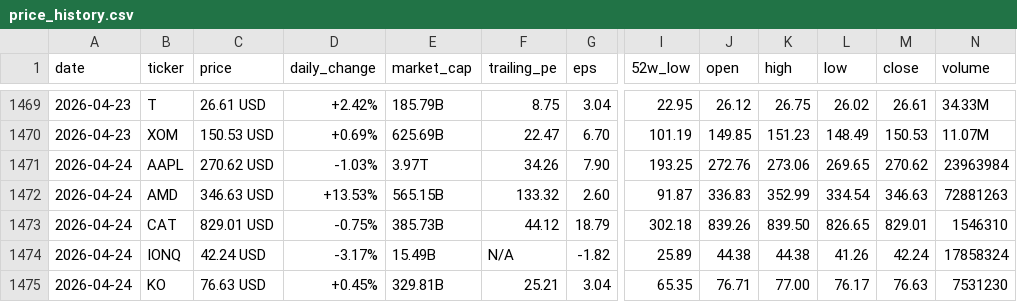
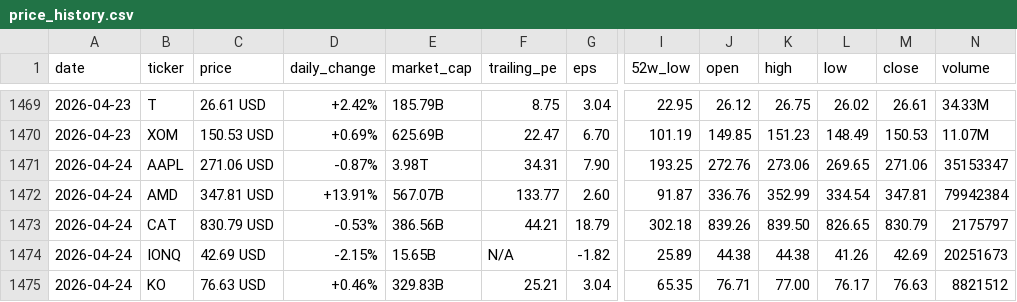
Before and after one commit to parkjunhee0510/pkrich, a CSV file: output/data/price_history.csv, drawn as a sheet; only a part is shown, gaps mark what is left out; the diff covers the shown part only; the diff names each change by its address in the sheet, - before the commit and + after, or states it on an @@ line.

```diff
--- a/output/data/price_history.csv
+++ b/output/data/price_history.csv
-C1471 (price): 270.62 USD
+C1471 (price): 271.06 USD
-D1471 (daily_change): -1.03%
+D1471 (daily_change): -0.87%
-E1471 (market_cap): 3.97T
+E1471 (market_cap): 3.98T
-F1471 (trailing_pe): 34.26
+F1471 (trailing_pe): 34.31
-M1471 (close): 270.62
+M1471 (close): 271.06
-N1471 (volume): 23963984
+N1471 (volume): 35153347
-C1472 (price): 346.63 USD
+C1472 (price): 347.81 USD
-D1472 (daily_change): +13.53%
+D1472 (daily_change): +13.91%
-E1472 (market_cap): 565.15B
+E1472 (market_cap): 567.07B
-F1472 (trailing_pe): 133.32
+F1472 (trailing_pe): 133.77
-J1472 (open): 336.83
+J1472 (open): 336.76
-M1472 (close): 346.63
+M1472 (close): 347.81
-N1472 (volume): 72881263
+N1472 (volume): 79942384
-C1473 (price): 829.01 USD
+C1473 (price): 830.79 USD
-D1473 (daily_change): -0.75%
+D1473 (daily_change): -0.53%
-E1473 (market_cap): 385.73B
+E1473 (market_cap): 386.56B
-F1473 (trailing_pe): 44.12
+F1473 (trailing_pe): 44.21
-M1473 (close): 829.01
+M1473 (close): 830.79
-N1473 (volume): 1546310
+N1473 (volume): 2175797
-C1474 (price): 42.24 USD
+C1474 (price): 42.69 USD
-D1474 (daily_change): -3.17%
+D1474 (daily_change): -2.15%
-E1474 (market_cap): 15.49B
+E1474 (market_cap): 15.65B
-M1474 (close): 42.24
+M1474 (close): 42.69
-N1474 (volume): 17858324
+N1474 (volume): 20251673
-D1475 (daily_change): +0.45%
+D1475 (daily_change): +0.46%
-E1475 (market_cap): 329.81B
+E1475 (market_cap): 329.83B
-N1475 (volume): 7531230
+N1475 (volume): 8821512
```
Also changed, not shown: 36 edited cells elsewhere in this file, 24 other files.
